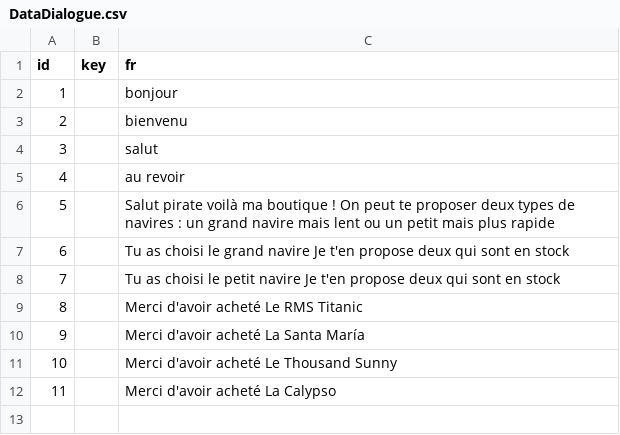
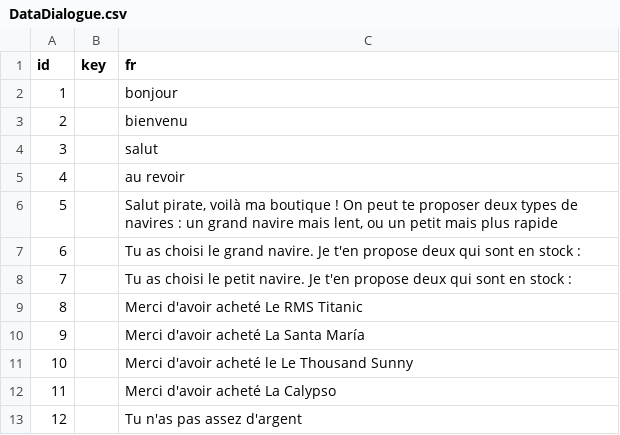
Before and after one commit to RayanNEGRI/Dialogue_Team, a CSV file: DialogueProject/Assets/Scripts/Tool_Localization/DataDialogue.csv, drawn as a sheet.

Commit message:
ADD 1 Dialogue

```diff
--- a/DialogueProject/Assets/Scripts/Tool_Localization/DataDialogue.csv
+++ b/DialogueProject/Assets/Scripts/Tool_Localization/DataDialogue.csv
@@ -5,8 +5,9 @@ id,key,fr
 4,,au revoir
-5,,Salut pirate voilà ma boutique ! On peut te proposer deux types de navires : un grand navire mais lent ou un petit mais plus rapide
-6,,Tu as choisi le grand navire  Je t'en propose deux qui sont en stock
-7,,Tu as choisi le petit navire  Je t'en propose deux qui sont en stock
+5,,"Salut pirate, voilà ma boutique ! On peut te proposer deux types de navires : un grand navire mais lent, ou un petit mais plus rapide"
+6,,Tu as choisi le grand navire. Je t'en propose deux qui sont en stock :
+7,,Tu as choisi le petit navire. Je t'en propose deux qui sont en stock :
 8,,Merci d'avoir acheté Le RMS Titanic
 9,,Merci d'avoir acheté La Santa María
-10,,Merci d'avoir acheté Le Thousand Sunny
+10,,Merci d'avoir acheté le Le Thousand Sunny
 11,,Merci d'avoir acheté La Calypso
+12,,Tu n'as pas assez d'argent
```
Also changed, not shown: 7 other files.
